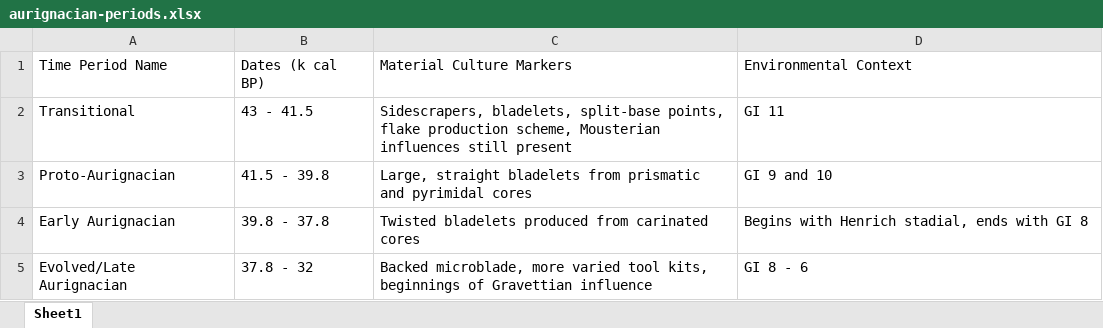
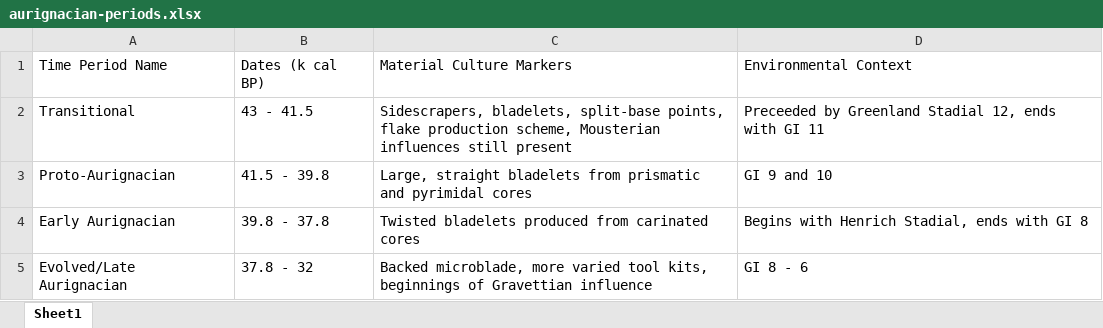
Before and after one commit to sophiecooper2/SignBase, an Excel workbook: data/aurignacian-periods.xlsx, sheet Sheet1, drawn as a sheet; values as stored, in another font and other column widths than the file's, no borders; the diff names each change by its address in the sheet, - before the commit and + after, or states it on an @@ line.

```diff
--- a/data/aurignacian-periods.xlsx (sheet Sheet1)
+++ b/data/aurignacian-periods.xlsx (sheet Sheet1)
-D2: GI 11
+D2: Preceeded by Greenland Stadial 12, ends with GI 11
-D4: Begins with Henrich stadial, ends with GI 8
+D4: Begins with Henrich Stadial, ends with GI 8
```
Also changed, not shown: 7 other files.
